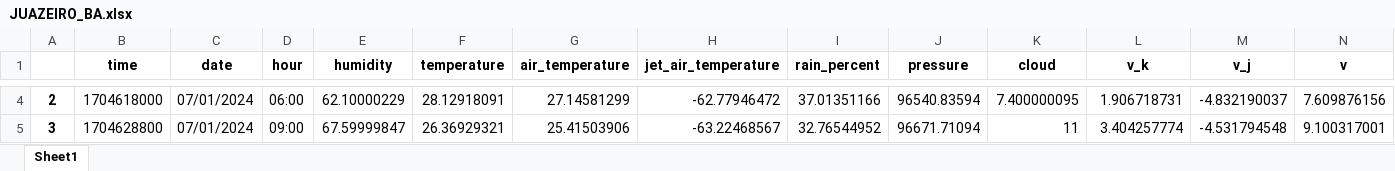
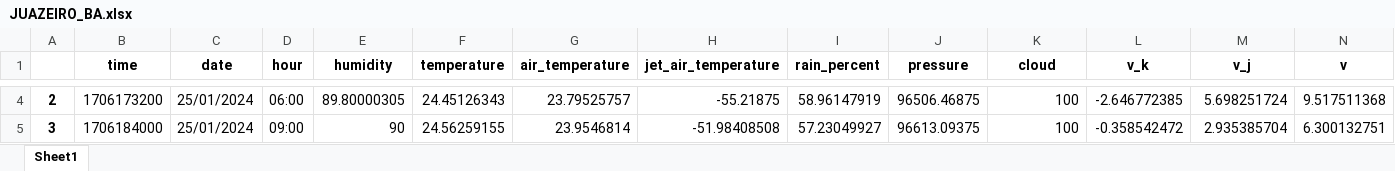
Before and after one commit to perseu912/noawclg, an Excel workbook: data_info/JUAZEIRO_BA.xlsx, sheet Sheet1, drawn as a sheet; only a part is shown, gaps mark what is left out; values as stored, in another font and other column widths than the file's, no borders; the diff covers the shown part only; the diff names each change by its address in the sheet, - before the commit and + after, or states it on an @@ line.

```diff
--- a/data_info/JUAZEIRO_BA.xlsx (sheet Sheet1)
+++ b/data_info/JUAZEIRO_BA.xlsx (sheet Sheet1)
-B4 (time): 1704618000
+B4 (time): 1706173200
-C4:C5 (date): 07/01/2024
+C4:C5 (date): 25/01/2024
-E4 (humidity): 62.10000229
+E4 (humidity): 89.80000305
-F4 (temperature): 28.12918091
+F4 (temperature): 24.45126343
-G4 (air_temperature): 27.14581299
+G4 (air_temperature): 23.79525757
-H4 (jet_air_temperature): -62.77946472
+H4 (jet_air_temperature): -55.21875
-I4 (rain_percent): 37.01351166
+I4 (rain_percent): 58.96147919
-J4 (pressure): 96540.83594
+J4 (pressure): 96506.46875
-K4 (cloud): 7.400000095
+K4 (cloud): 100
-L4 (v_k): 1.906718731
+L4 (v_k): -2.646772385
-M4 (v_j): -4.832190037
+M4 (v_j): 5.698251724
-N4 (v): 7.609876156
+N4 (v): 9.517511368
-B5 (time): 1704628800
+B5 (time): 1706184000
-E5 (humidity): 67.59999847
+E5 (humidity): 90
-F5 (temperature): 26.36929321
+F5 (temperature): 24.56259155
-G5 (air_temperature): 25.41503906
+G5 (air_temperature): 23.9546814
-H5 (jet_air_temperature): -63.22468567
+H5 (jet_air_temperature): -51.98408508
-I5 (rain_percent): 32.76544952
+I5 (rain_percent): 57.23049927
-J5 (pressure): 96671.71094
+J5 (pressure): 96613.09375
-K5 (cloud): 11
+K5 (cloud): 100
-L5 (v_k): 3.404257774
+L5 (v_k): -0.358542472
-M5 (v_j): -4.531794548
+M5 (v_j): 2.935385704
-N5 (v): 9.100317001
+N5 (v): 6.300132751
```
Also changed, not shown: 1518 edited cells elsewhere in this sheet, 4 other files.
